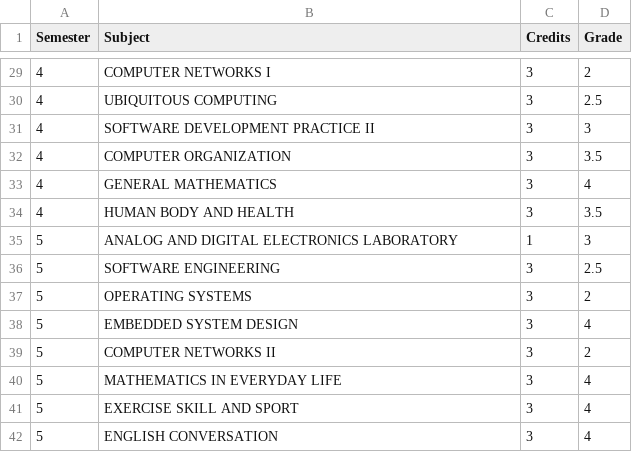
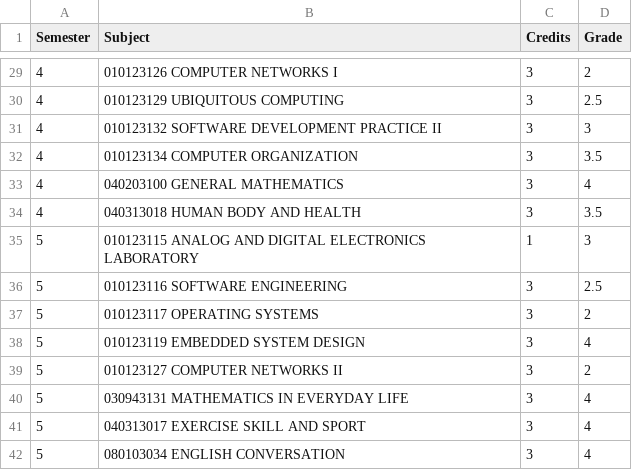
Before and after one commit to ton00987/GPA-Calculator, a CSV file: Calculate GPA.csv, drawn as a sheet; only a part is shown, gaps mark what is left out; the diff covers the shown part only.

Commit message:
Add subject code to csv and can insert new subject

```diff
--- a/Calculate GPA.csv
+++ b/Calculate GPA.csv
@@ -29,14 +29,14 @@ Semester,Subject,Credits,Grade
-4,COMPUTER NETWORKS I,3,2
-4,UBIQUITOUS COMPUTING,3,2.5
-4,SOFTWARE DEVELOPMENT PRACTICE II,3,3
-4,COMPUTER ORGANIZATION,3,3.5
-4,GENERAL MATHEMATICS,3,4
-4,HUMAN BODY AND HEALTH,3,3.5
-5,ANALOG AND DIGITAL ELECTRONICS LABORATORY,1,3
-5,SOFTWARE ENGINEERING,3,2.5
-5,OPERATING SYSTEMS,3,2
-5,EMBEDDED SYSTEM DESIGN,3,4
-5,COMPUTER NETWORKS II,3,2
-5,MATHEMATICS IN EVERYDAY LIFE,3,4
-5,EXERCISE SKILL AND SPORT,3,4
-5,ENGLISH CONVERSATION,3,4
+4,010123126 COMPUTER NETWORKS I,3,2
+4,010123129 UBIQUITOUS COMPUTING,3,2.5
+4,010123132 SOFTWARE DEVELOPMENT PRACTICE II,3,3
+4,010123134 COMPUTER ORGANIZATION,3,3.5
+4,040203100 GENERAL MATHEMATICS,3,4
+4,040313018 HUMAN BODY AND HEALTH,3,3.5
+5,010123115 ANALOG AND DIGITAL ELECTRONICS LABORATORY,1,3
+5,010123116 SOFTWARE ENGINEERING,3,2.5
+5,010123117 OPERATING SYSTEMS,3,2
+5,010123119 EMBEDDED SYSTEM DESIGN,3,4
+5,010123127 COMPUTER NETWORKS II,3,2
+5,030943131 MATHEMATICS IN EVERYDAY LIFE,3,4
+5,040313017 EXERCISE SKILL AND SPORT,3,4
+5,080103034 ENGLISH CONVERSATION,3,4
```
Also changed, not shown: 27 edited cells elsewhere in this file, 1 other file.
